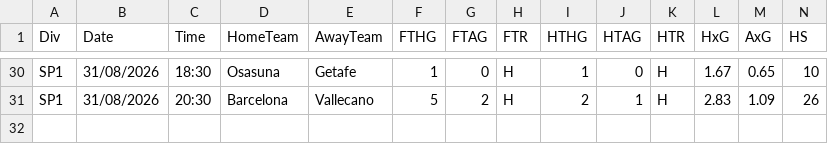
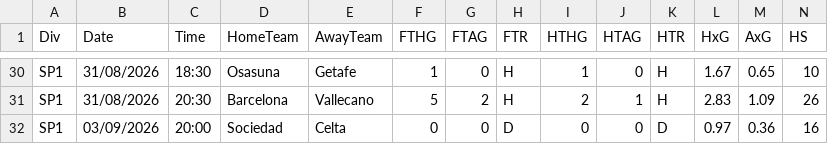
Before and after one commit to Geornalista/overunder, a CSV file: data/football-data/SP1.csv, drawn as a sheet; only a part is shown, gaps mark what is left out; rows hold the shown columns only; the diff names each change by its address in the sheet, - before the commit and + after, or states it on an @@ line.

```diff
--- a/data/football-data/SP1.csv
+++ b/data/football-data/SP1.csv
+row 32: SP1 | 03/09/2026 | 20:00 | Sociedad | Celta | 0 | 0 | D | 0 | 0 | D | 0.97 | 0.36 | 16
```
Also changed, not shown: data/football-data/B1.csv, data/football-data/E1.csv, 6 other files.
